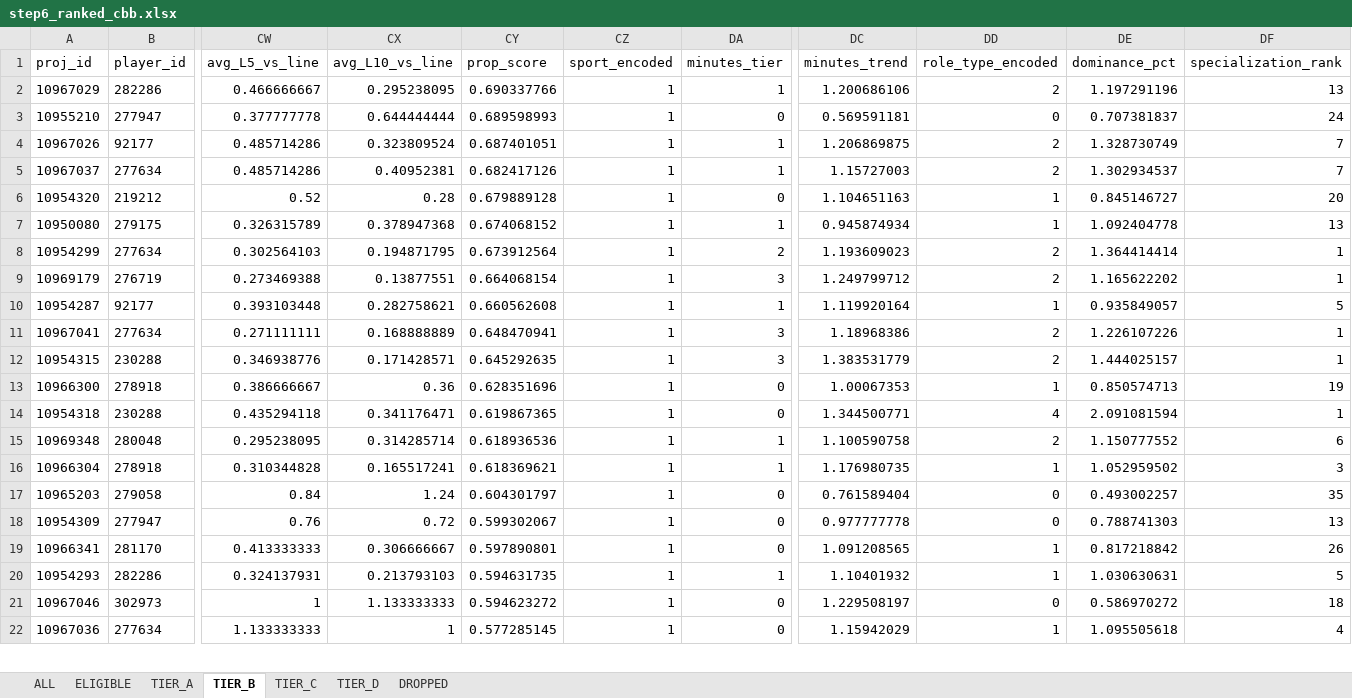
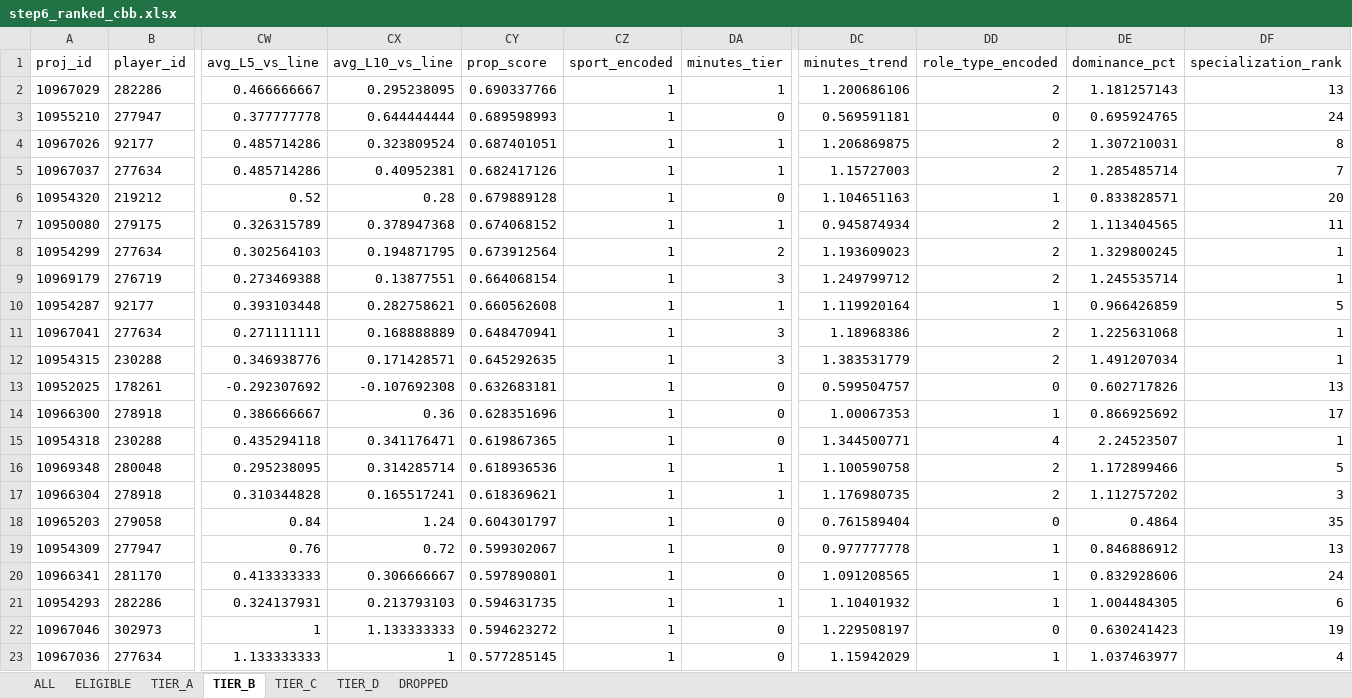
Before and after one commit to halekevi/nba-pipelines, an Excel workbook: CBB/step6_ranked_cbb.xlsx, sheet TIER_B, drawn as a sheet; only a part is shown, gaps mark what is left out; values as stored, in another font and other column widths than the file's, no borders; addresses are those after the commit; rows hold the shown columns only; the diff covers the shown part only; the diff names each change by its address in the sheet, - before the commit and + after, or states it on an @@ line.

```diff
--- a/CBB/step6_ranked_cbb.xlsx (sheet TIER_B)
+++ b/CBB/step6_ranked_cbb.xlsx (sheet TIER_B)
-DE2 (dominance_pct): 1.197291196
+DE2 (dominance_pct): 1.181257143
-DE3 (dominance_pct): 0.707381837
+DE3 (dominance_pct): 0.695924765
-DE4 (dominance_pct): 1.328730749
+DE4 (dominance_pct): 1.307210031
-DF4 (specialization_rank): 7
+DF4 (specialization_rank): 8
-DE5 (dominance_pct): 1.302934537
+DE5 (dominance_pct): 1.285485714
-DE6 (dominance_pct): 0.845146727
+DE6 (dominance_pct): 0.833828571
-DD7 (role_type_encoded): 1
+DD7 (role_type_encoded): 2
-DE7 (dominance_pct): 1.092404778
+DE7 (dominance_pct): 1.113404565
-DF7 (specialization_rank): 13
+DF7 (specialization_rank): 11
-DE8 (dominance_pct): 1.364414414
+DE8 (dominance_pct): 1.329800245
-DE9 (dominance_pct): 1.165622202
+DE9 (dominance_pct): 1.245535714
-DE10 (dominance_pct): 0.935849057
+DE10 (dominance_pct): 0.966426859
-DE11 (dominance_pct): 1.226107226
+DE11 (dominance_pct): 1.225631068
-DE12 (dominance_pct): 1.444025157
+DE12 (dominance_pct): 1.491207034
+row 13: 10952025 | 178261 | -0.292307692 | -0.107692308 | 0.632683181 | 1 | 0 | 0.599504757 | 0 | 0.602717826 | 13
-DE14 (dominance_pct): 0.850574713
+DE14 (dominance_pct): 0.866925692
-DF14 (specialization_rank): 19
+DF14 (specialization_rank): 17
-DE15 (dominance_pct): 2.091081594
+DE15 (dominance_pct): 2.24523507
-DE16 (dominance_pct): 1.150777552
+DE16 (dominance_pct): 1.172899466
-DF16 (specialization_rank): 6
+DF16 (specialization_rank): 5
-DD17 (role_type_encoded): 1
+DD17 (role_type_encoded): 2
-DE17 (dominance_pct): 1.052959502
+DE17 (dominance_pct): 1.112757202
-DE18 (dominance_pct): 0.493002257
+DE18 (dominance_pct): 0.4864
-DD19 (role_type_encoded): 0
+DD19 (role_type_encoded): 1
-DE19 (dominance_pct): 0.788741303
+DE19 (dominance_pct): 0.846886912
-DE20 (dominance_pct): 0.817218842
+DE20 (dominance_pct): 0.832928606
-DF20 (specialization_rank): 26
+DF20 (specialization_rank): 24
-DE21 (dominance_pct): 1.030630631
+DE21 (dominance_pct): 1.004484305
-DF21 (specialization_rank): 5
+DF21 (specialization_rank): 6
-DE22 (dominance_pct): 0.586970272
+DE22 (dominance_pct): 0.630241423
-DF22 (specialization_rank): 18
+DF22 (specialization_rank): 19
-DE23 (dominance_pct): 1.095505618
+DE23 (dominance_pct): 1.037463977
```
Also changed, not shown: 5 added rows, 1 removed row and 16 edited cells elsewhere in this sheet, sheet ALL, sheet TIER_D, sheet ELIGIBLE, sheet DROPPED, sheet TIER_C, sheet TIER_A, CBB/step6_ranked_wcbb.xlsx, NBA/step8_nba1h_direction_clean.xlsx, 8 other files.
